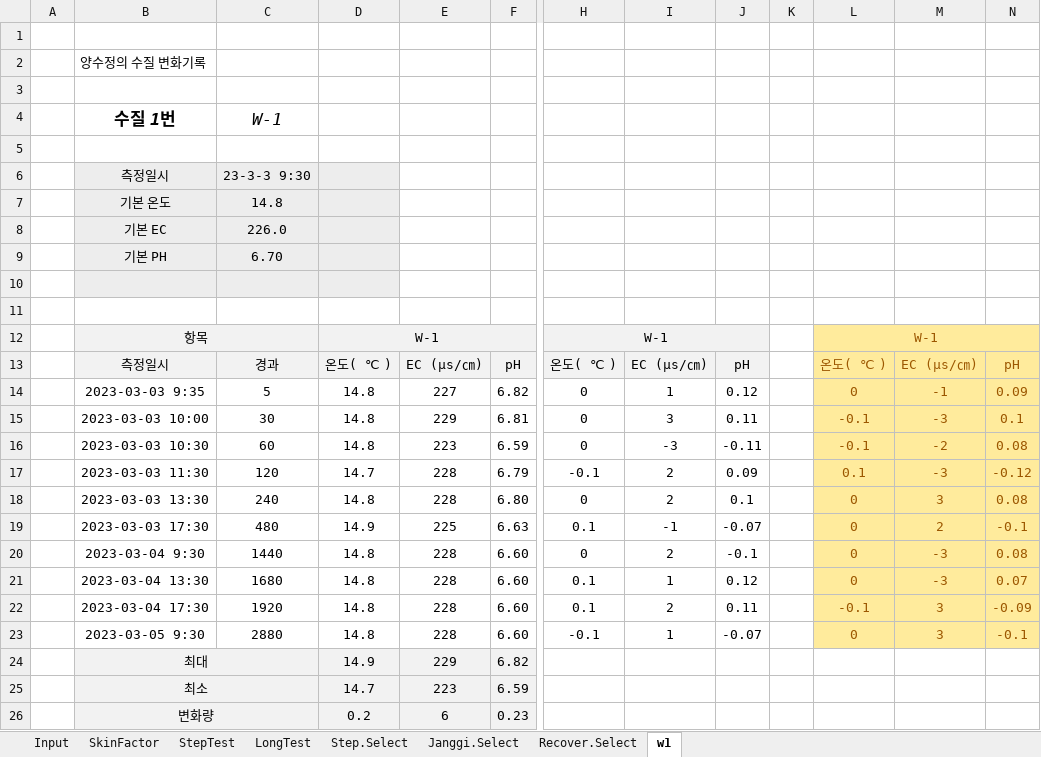
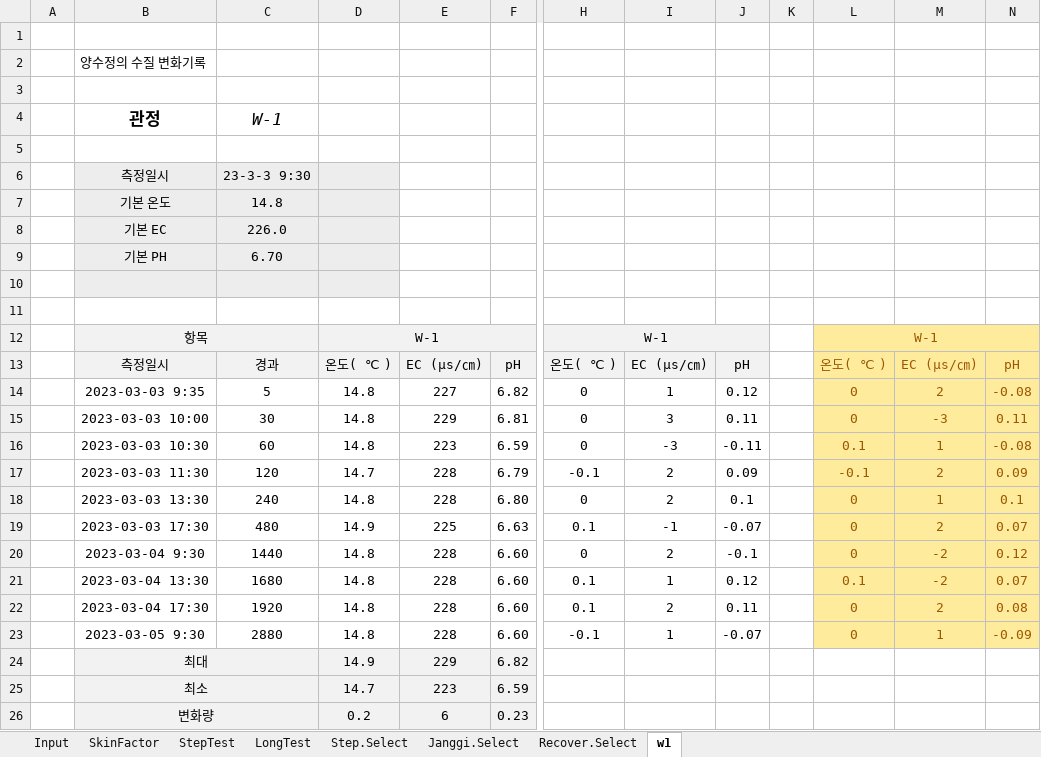
Before and after one commit to ihanseol/02_Excel2, an Excel workbook: 01_Acquifer Pumping Test/01_양수시험/A1_ge_OriginalSaveFile.xlsm, sheet w1, drawn as a sheet; only a part is shown, gaps mark what is left out; values as stored, in another font and other column widths than the file's, no borders; charts and pictures not drawn; the diff names each change by its address in the sheet, - before the commit and + after, or states it on an @@ line.

```diff
--- a/01_Acquifer Pumping Test/01_양수시험/A1_ge_OriginalSaveFile.xlsm (sheet w1)
+++ b/01_Acquifer Pumping Test/01_양수시험/A1_ge_OriginalSaveFile.xlsm (sheet w1)
-B4: 수질 1번
+B4: 관정
-M14: -1
+M14: 2
-N14: 0.09
+N14: -0.08
-L15: -0.1
+L15: 0
-N15: 0.1
+N15: 0.11
-L16: -0.1
+L16: 0.1
-M16: -2
+M16: 1
-N16: 0.08
+N16: -0.08
-L17: 0.1
+L17: -0.1
-M17: -3
+M17: 2
-N17: -0.12
+N17: 0.09
-M18: 3
+M18: 1
-N18: 0.08
+N18: 0.1
-N19: -0.1
+N19: 0.07
-M20:M21: -3
+M20:M21: -2
-N20: 0.08
+N20: 0.12
-L21: 0
+L21: 0.1
-L22: -0.1
+L22: 0
-M22: 3
+M22: 2
-N22: -0.09
+N22: 0.08
-M23: 3
+M23: 1
-N23: -0.1
+N23: -0.09
```
Also changed, not shown: sheet Input, formulas that keep their value, charts or pictures, 22 other files.
